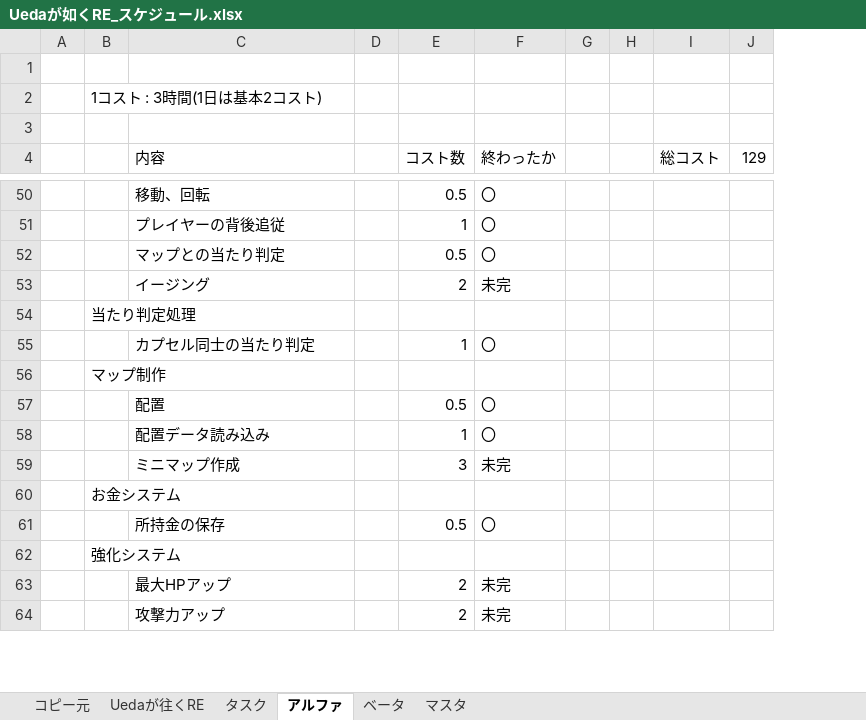
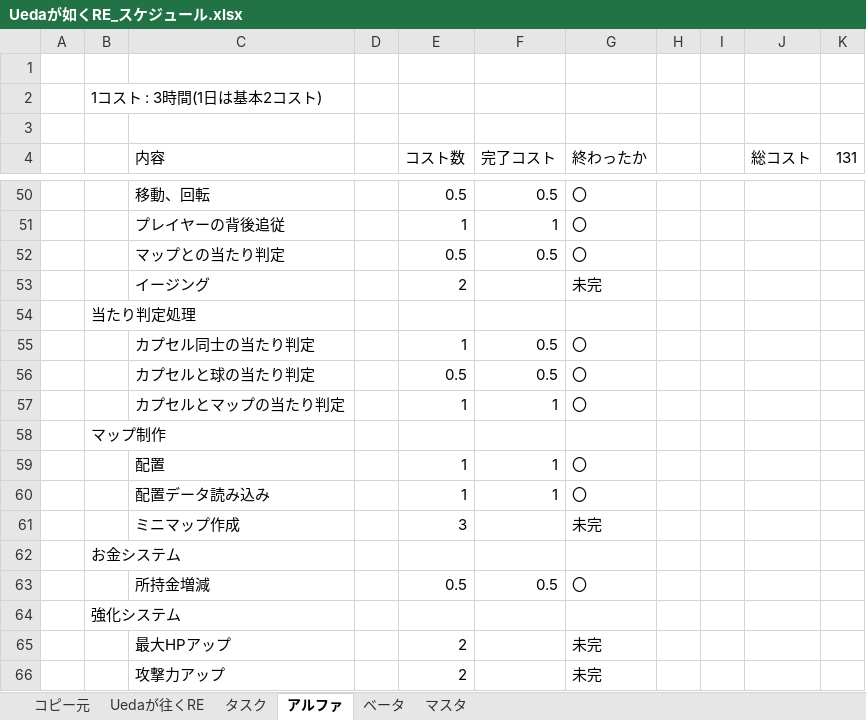
Before and after one commit to renka1225/UedaGaYuku_Re, an Excel workbook: 仕様書/Uedaが如くRE_スケジュール.xlsx, sheet アルファ, drawn as a sheet; only a part is shown, gaps mark what is left out; values as stored, in another font and other column widths than the file's, no cell formats; removed rows and columns are numbered as before the commit, all else as after; the diff covers the shown part only; the diff names each change by its address in the sheet, - before the commit and + after, or states it on an @@ line.

```diff
--- a/仕様書/Uedaが如くRE_スケジュール.xlsx (sheet アルファ)
+++ b/仕様書/Uedaが如くRE_スケジュール.xlsx (sheet アルファ)
+column F (完了コスト), rows 50-55: 0.5 | 1 | 0.5 |  |  | 0.5; rows 59-63: 1 | 1 |  |  | 0.5
-column J (129), empty
+column K (131), empty
+row 56:  |  | カプセルと球の当たり判定 |  | 0.5 | 0.5 | 〇
+row 57:  |  | カプセルとマップの当たり判定 |  | 1 | 1 | 〇
-E59 (コスト数): 0.5
+E59 (コスト数): 1
-C63 (内容): 所持金の保存
+C63 (内容): 所持金増減
```
Also changed, not shown: 6 added rows, 10 removed rows and 10 edited cells elsewhere in this sheet, cell formats, 仕様書/Uedaが往くRE_仕様書.xlsx, 24 other files.
